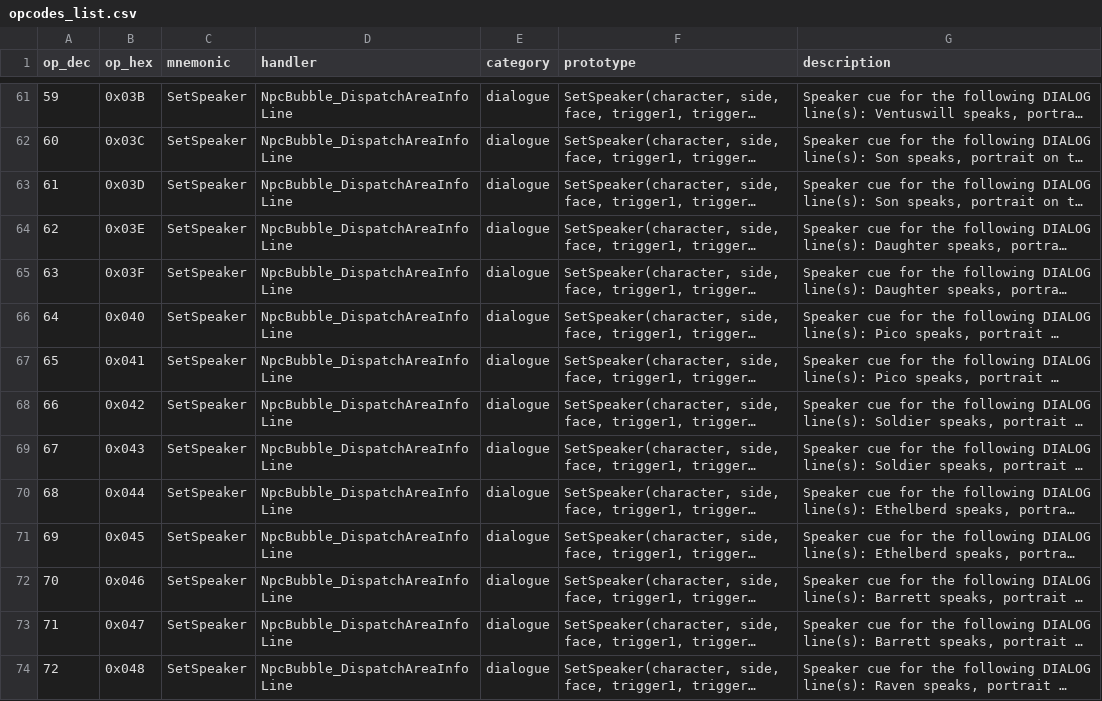
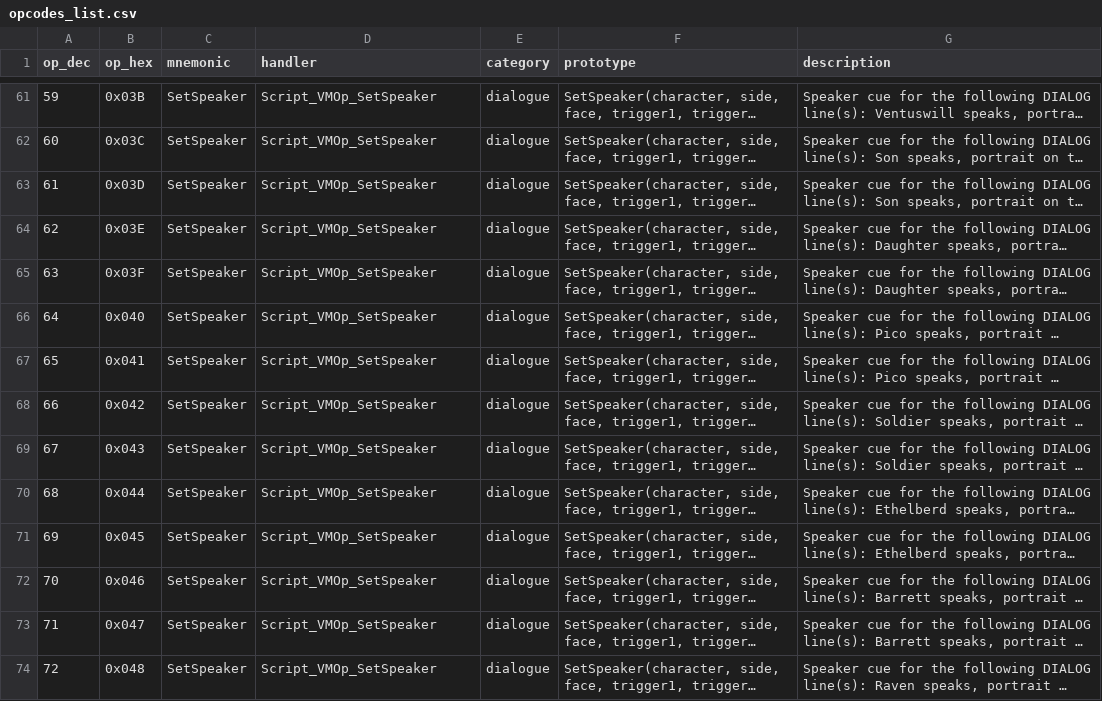
Before and after one commit to arryndoestech/rf4-modkit, a CSV file: opcodes_list.csv, drawn as a sheet; only a part is shown, gaps mark what is left out; long unchanged cells end in …; the diff covers the shown part only; the diff names each change by its address in the sheet, - before the commit and + after, or states it on an @@ line.

Commit message:
Sync exe function names with the corrected IDB; AIBN op 0x42's operand is the species to spawn
381 IDB names corrected on 2026-09-30 (guessed names reviewed against code and game data,
descriptive names for task-script steps, whole families: EventActor* for the c_event_mng
event-actor manager, EmotePortrait_* for the speaker portraits, CraftStationMenu_*) are now
used wherever the toolkit cites a handler or helper. AIBN op 0x42: the operand was listed as
"never read"; the handler passes it as the monster id to spawn (179 Slime, 108, 109).

```diff
--- a/opcodes_list.csv
+++ b/opcodes_list.csv
-D61:D74 (handler): NpcBubble_DispatchAreaInfoLine
+D61:D74 (handler): Script_VMOp_SetSpeaker
```
Also changed, not shown: 123 edited cells elsewhere in this file, 12 other files.
